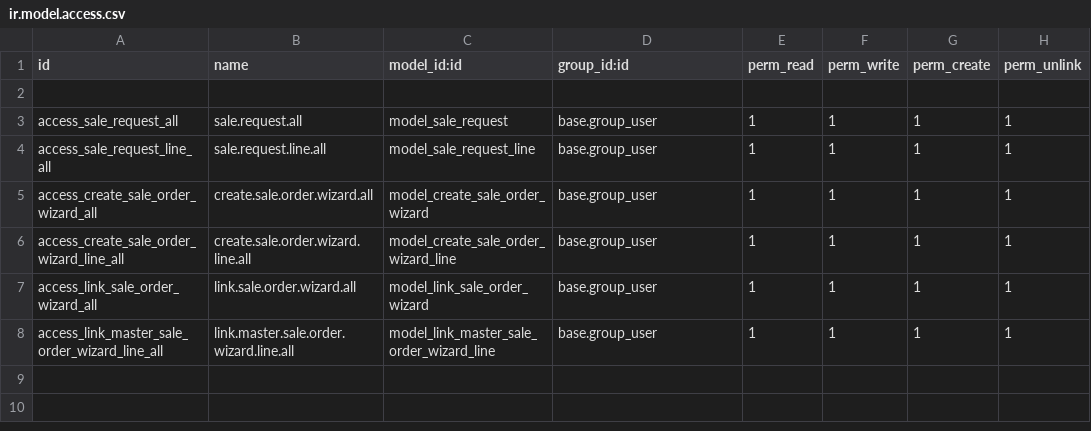
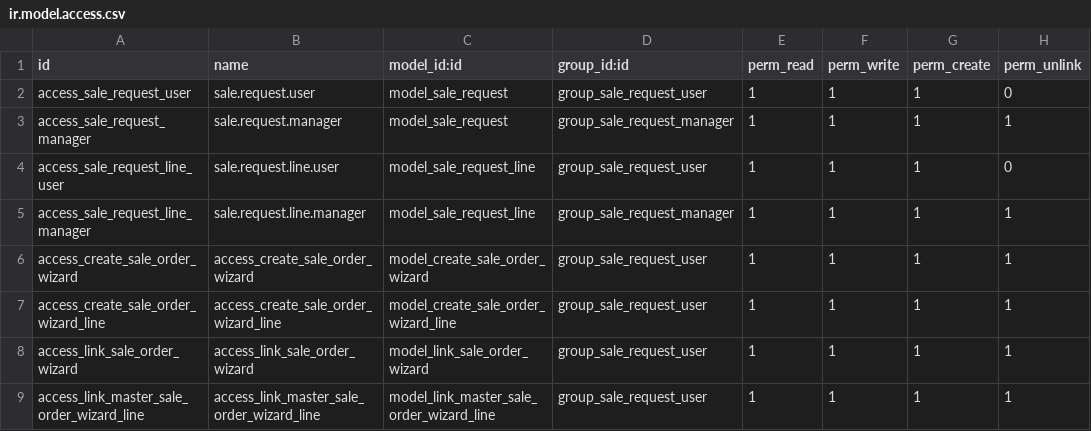
Before and after one commit to Jarsa/form-sh, a CSV file: sale_request/security/ir.model.access.csv, drawn as a sheet.

Commit message:
[FIX]  sale_request | permisos globales

```diff
--- a/sale_request/security/ir.model.access.csv
+++ b/sale_request/security/ir.model.access.csv
@@ -1,8 +1,9 @@
 id,name,model_id:id,group_id:id,perm_read,perm_write,perm_create,perm_unlink
-
-access_sale_request_all,sale.request.all,model_sale_request,base.group_user,1,1,1,1
-access_sale_request_line_all,sale.request.line.all,model_sale_request_line,base.group_user,1,1,1,1
-access_create_sale_order_wizard_all,create.sale.order.wizard.all,model_create_sale_order_wizard,base.group_user,1,1,1,1
-access_create_sale_order_wizard_line_all,create.sale.order.wizard.line.all,model_create_sale_order_wizard_line,base.group_user,1,1,1,1
-access_link_sale_order_wizard_all,link.sale.order.wizard.all,model_link_sale_order_wizard,base.group_user,1,1,1,1
-access_link_master_sale_order_wizard_line_all,link.master.sale.order.wizard.line.all,model_link_master_sale_order_wizard_line,base.group_user,1,1,1,1
+access_sale_request_user,sale.request.user,model_sale_request,group_sale_request_user,1,1,1,0
+access_sale_request_manager,sale.request.manager,model_sale_request,group_sale_request_manager,1,1,1,1
+access_sale_request_line_user,sale.request.line.user,model_sale_request_line,group_sale_request_user,1,1,1,0
+access_sale_request_line_manager,sale.request.line.manager,model_sale_request_line,group_sale_request_manager,1,1,1,1
+access_create_sale_order_wizard,access_create_sale_order_wizard,model_create_sale_order_wizard,group_sale_request_user,1,1,1,1
+access_create_sale_order_wizard_line,access_create_sale_order_wizard_line,model_create_sale_order_wizard_line,group_sale_request_user,1,1,1,1
+access_link_sale_order_wizard,access_link_sale_order_wizard,model_link_sale_order_wizard,group_sale_request_user,1,1,1,1
+access_link_master_sale_order_wizard_line,access_link_master_sale_order_wizard_line,model_link_master_sale_order_wizard_line,group_sale_request_user,1,1,1,1
```
Also changed, not shown: 2 other files.
